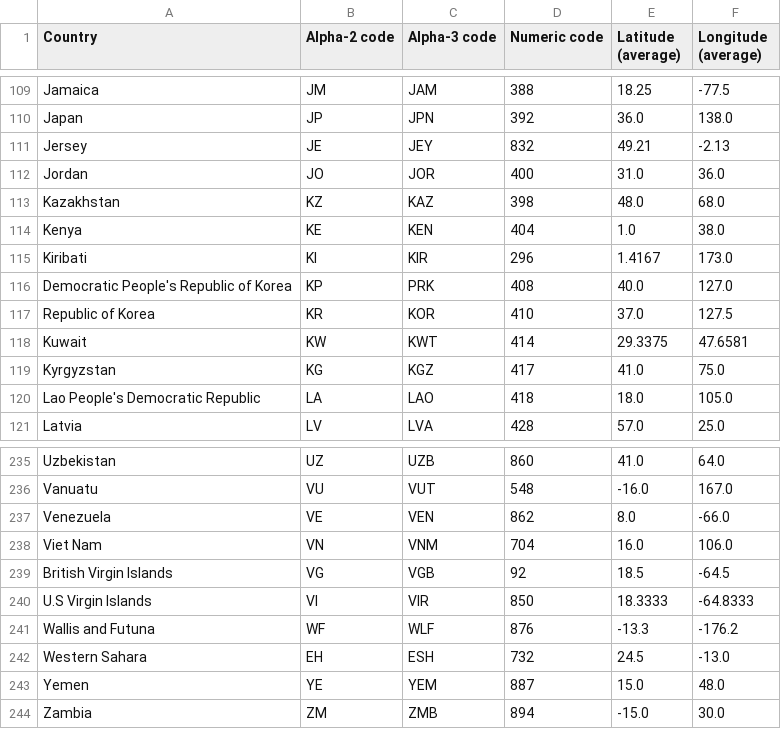
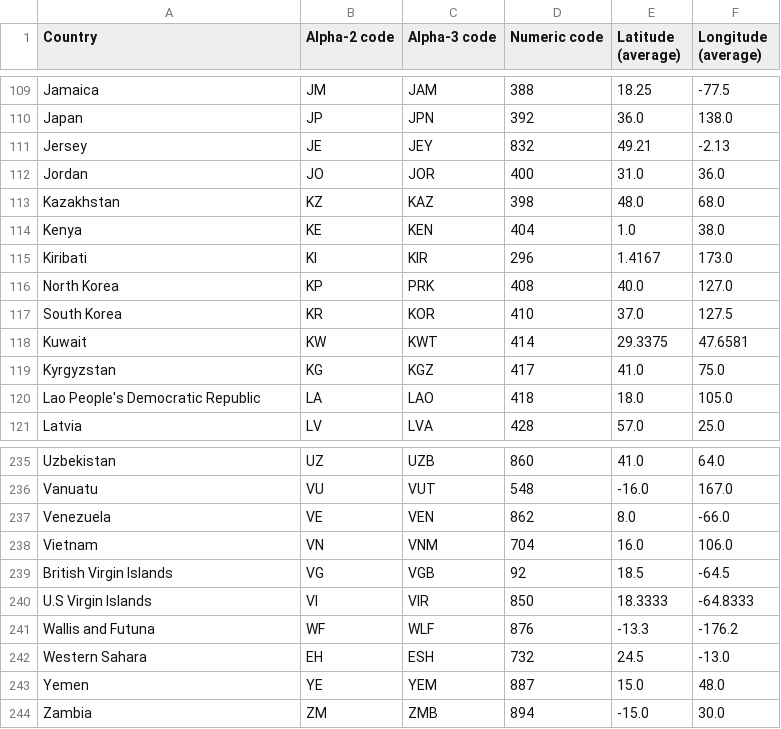
Before and after one commit to emmettu/secret-santa-2023, a CSV file: server/config/country-coord.csv, drawn as a sheet; only a part is shown, gaps mark what is left out.

```diff
--- a/server/config/country-coord.csv
+++ b/server/config/country-coord.csv
@@ -115,4 +115,4 @@ Kenya,KE,KEN,404,1.0,38.0
 Kiribati,KI,KIR,296,1.4167,173.0
-Democratic People's Republic of Korea,KP,PRK,408,40.0,127.0
-Republic of Korea,KR,KOR,410,37.0,127.5
+North Korea,KP,PRK,408,40.0,127.0
+South Korea,KR,KOR,410,37.0,127.5
 Kuwait,KW,KWT,414,29.3375,47.6581
@@ -237,3 +237,3 @@ Vanuatu,VU,VUT,548,-16.0,167.0
 Venezuela,VE,VEN,862,8.0,-66.0
-Viet Nam,VN,VNM,704,16.0,106.0
+Vietnam,VN,VNM,704,16.0,106.0
 British Virgin Islands,VG,VGB,92,18.5,-64.5
```
Also changed, not shown: 1 other file.
